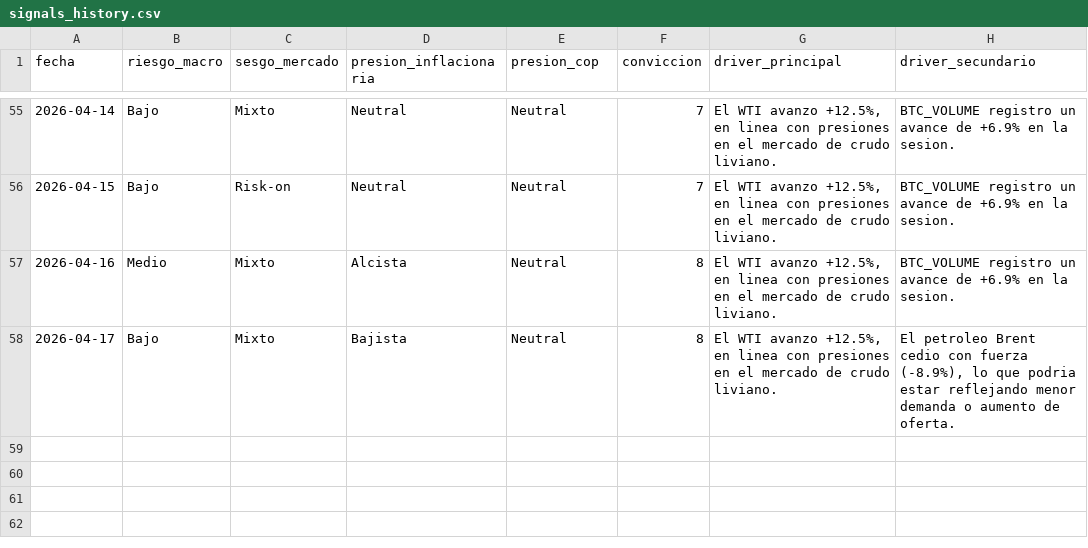
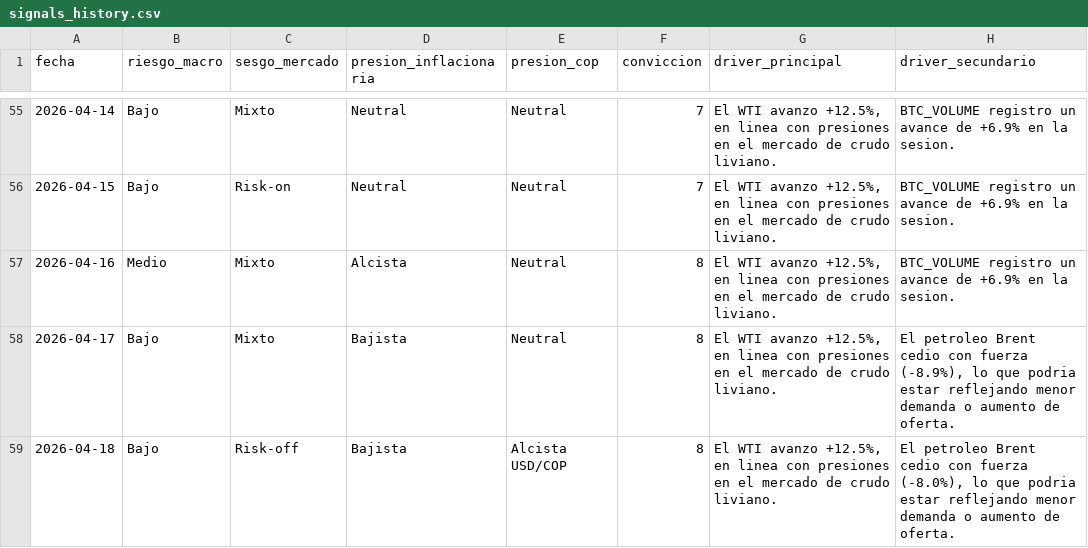
Before and after one commit to juanjo-geo/financial-agent, a CSV file: data/signals/signals_history.csv, drawn as a sheet; only a part is shown, gaps mark what is left out; the diff names each change by its address in the sheet, - before the commit and + after, or states it on an @@ line.

```diff
--- a/data/signals/signals_history.csv
+++ b/data/signals/signals_history.csv
+row 59: 2026-04-18 | Bajo | Risk-off | Bajista | Alcista USD/COP | 8 | El WTI avanzo +12.5%, en linea con presiones en el mercado de crudo liviano. | El petroleo Brent cedio con fuerza (-8.0%), lo que podria estar reflejando menor demanda o aumento de oferta.
```
Also changed, not shown: data/historical/feargreed_history.csv, data/processed/latest_snapshot.csv, 21 other files.
